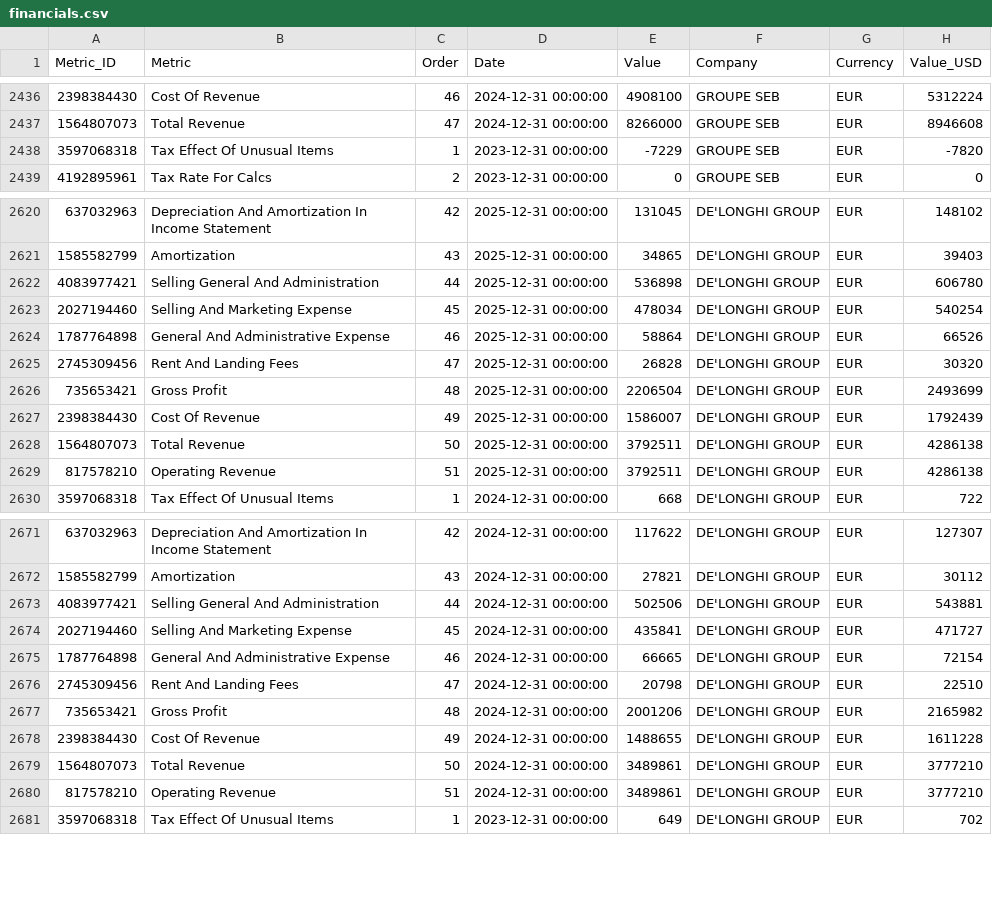
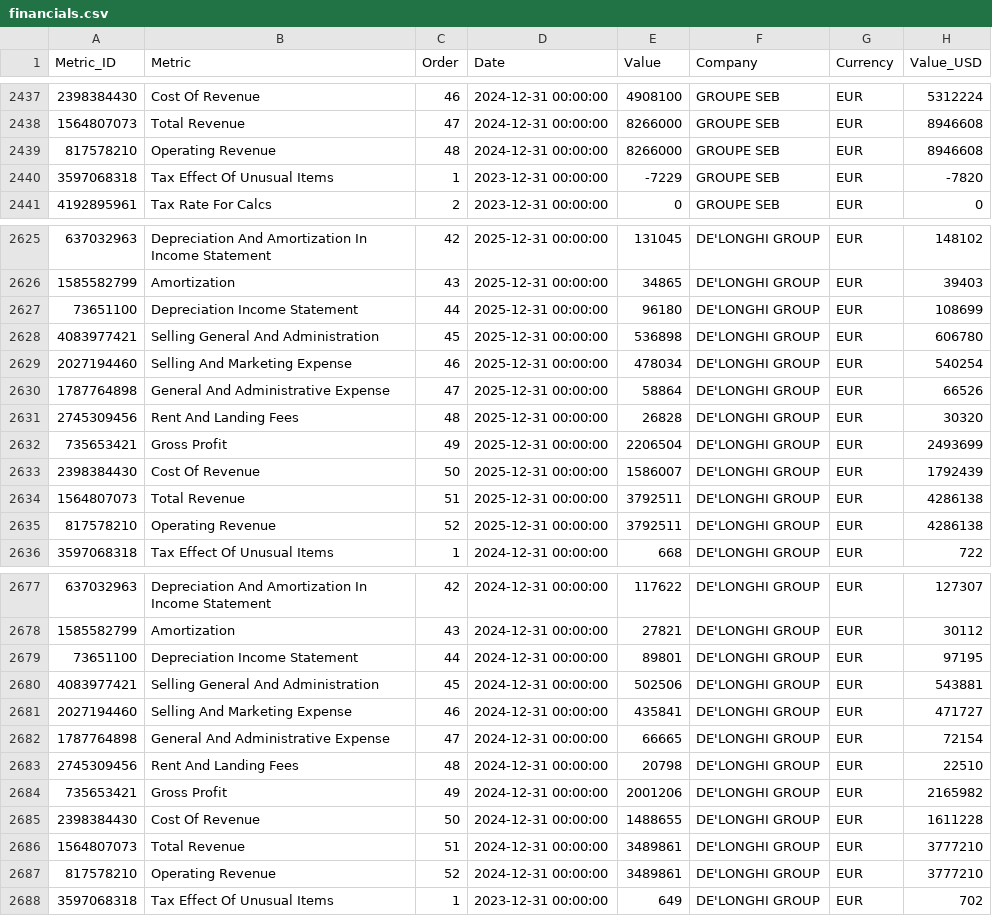
Before and after one commit to aliyigityavas/financials, a CSV file: financials.csv, drawn as a sheet; only a part is shown, gaps mark what is left out; the diff covers the shown part only.

```diff
--- a/financials.csv
+++ b/financials.csv
@@ -2437,2 +2438,3 @@ Metric_ID,Metric,Order,Date,Value,Company,Currency,Value_USD
 1564807073,Total Revenue,47,2024-12-31 00:00:00,8266000,GROUPE SEB,EUR,8946608
+817578210,Operating Revenue,48,2024-12-31 00:00:00,8266000,GROUPE SEB,EUR,8946608
 3597068318,Tax Effect Of Unusual Items,1,2023-12-31 00:00:00,-7229,GROUPE SEB,EUR,-7820
@@ -2621,10 +2626,11 @@ Metric_ID,Metric,Order,Date,Value,Company,Currency,Value_USD
 1585582799,Amortization,43,2025-12-31 00:00:00,34865,DE'LONGHI GROUP,EUR,39403
-4083977421,Selling General And Administration,44,2025-12-31 00:00:00,536898,DE'LONGHI GROUP,EUR,606780
-2027194460,Selling And Marketing Expense,45,2025-12-31 00:00:00,478034,DE'LONGHI GROUP,EUR,540254
-1787764898,General And Administrative Expense,46,2025-12-31 00:00:00,58864,DE'LONGHI GROUP,EUR,66526
-2745309456,Rent And Landing Fees,47,2025-12-31 00:00:00,26828,DE'LONGHI GROUP,EUR,30320
-735653421,Gross Profit,48,2025-12-31 00:00:00,2206504,DE'LONGHI GROUP,EUR,2493699
-2398384430,Cost Of Revenue,49,2025-12-31 00:00:00,1586007,DE'LONGHI GROUP,EUR,1792439
-1564807073,Total Revenue,50,2025-12-31 00:00:00,3792511,DE'LONGHI GROUP,EUR,4286138
-817578210,Operating Revenue,51,2025-12-31 00:00:00,3792511,DE'LONGHI GROUP,EUR,4286138
+73651100,Depreciation Income Statement,44,2025-12-31 00:00:00,96180,DE'LONGHI GROUP,EUR,108699
+4083977421,Selling General And Administration,45,2025-12-31 00:00:00,536898,DE'LONGHI GROUP,EUR,606780
+2027194460,Selling And Marketing Expense,46,2025-12-31 00:00:00,478034,DE'LONGHI GROUP,EUR,540254
+1787764898,General And Administrative Expense,47,2025-12-31 00:00:00,58864,DE'LONGHI GROUP,EUR,66526
+2745309456,Rent And Landing Fees,48,2025-12-31 00:00:00,26828,DE'LONGHI GROUP,EUR,30320
+735653421,Gross Profit,49,2025-12-31 00:00:00,2206504,DE'LONGHI GROUP,EUR,2493699
+2398384430,Cost Of Revenue,50,2025-12-31 00:00:00,1586007,DE'LONGHI GROUP,EUR,1792439
+1564807073,Total Revenue,51,2025-12-31 00:00:00,3792511,DE'LONGHI GROUP,EUR,4286138
+817578210,Operating Revenue,52,2025-12-31 00:00:00,3792511,DE'LONGHI GROUP,EUR,4286138
 3597068318,Tax Effect Of Unusual Items,1,2024-12-31 00:00:00,668,DE'LONGHI GROUP,EUR,722
@@ -2672,10 +2678,11 @@ Metric_ID,Metric,Order,Date,Value,Company,Currency,Value_USD
 1585582799,Amortization,43,2024-12-31 00:00:00,27821,DE'LONGHI GROUP,EUR,30112
-4083977421,Selling General And Administration,44,2024-12-31 00:00:00,502506,DE'LONGHI GROUP,EUR,543881
-2027194460,Selling And Marketing Expense,45,2024-12-31 00:00:00,435841,DE'LONGHI GROUP,EUR,471727
-1787764898,General And Administrative Expense,46,2024-12-31 00:00:00,66665,DE'LONGHI GROUP,EUR,72154
-2745309456,Rent And Landing Fees,47,2024-12-31 00:00:00,20798,DE'LONGHI GROUP,EUR,22510
-735653421,Gross Profit,48,2024-12-31 00:00:00,2001206,DE'LONGHI GROUP,EUR,2165982
-2398384430,Cost Of Revenue,49,2024-12-31 00:00:00,1488655,DE'LONGHI GROUP,EUR,1611228
-1564807073,Total Revenue,50,2024-12-31 00:00:00,3489861,DE'LONGHI GROUP,EUR,3777210
-817578210,Operating Revenue,51,2024-12-31 00:00:00,3489861,DE'LONGHI GROUP,EUR,3777210
+73651100,Depreciation Income Statement,44,2024-12-31 00:00:00,89801,DE'LONGHI GROUP,EUR,97195
+4083977421,Selling General And Administration,45,2024-12-31 00:00:00,502506,DE'LONGHI GROUP,EUR,543881
+2027194460,Selling And Marketing Expense,46,2024-12-31 00:00:00,435841,DE'LONGHI GROUP,EUR,471727
+1787764898,General And Administrative Expense,47,2024-12-31 00:00:00,66665,DE'LONGHI GROUP,EUR,72154
+2745309456,Rent And Landing Fees,48,2024-12-31 00:00:00,20798,DE'LONGHI GROUP,EUR,22510
+735653421,Gross Profit,49,2024-12-31 00:00:00,2001206,DE'LONGHI GROUP,EUR,2165982
+2398384430,Cost Of Revenue,50,2024-12-31 00:00:00,1488655,DE'LONGHI GROUP,EUR,1611228
+1564807073,Total Revenue,51,2024-12-31 00:00:00,3489861,DE'LONGHI GROUP,EUR,3777210
+817578210,Operating Revenue,52,2024-12-31 00:00:00,3489861,DE'LONGHI GROUP,EUR,3777210
 3597068318,Tax Effect Of Unusual Items,1,2023-12-31 00:00:00,649,DE'LONGHI GROUP,EUR,702
```
Also changed, not shown: 7 added rows and 89 edited cells elsewhere in this file, balance_sheet.csv, cash_flow.csv, 2 other files.
